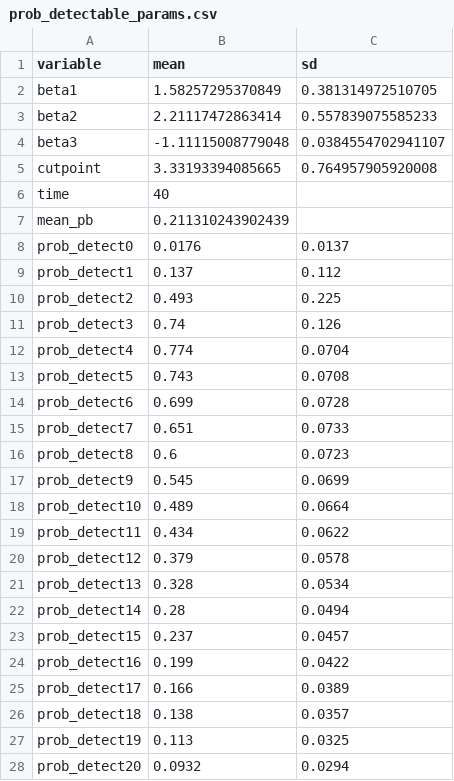
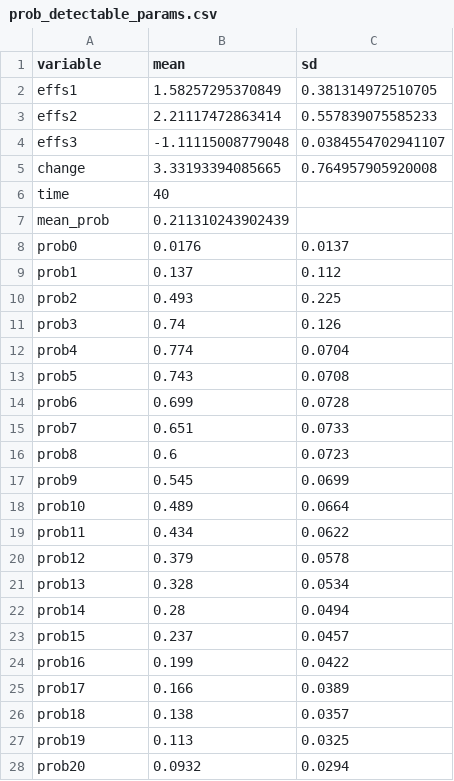
Before and after one commit to epiforecasts/inc2prev, a CSV file: data/prob_detectable_params.csv, drawn as a sheet; only a part is shown; the diff covers the shown part only.

Commit message:
rename variables

```diff
--- a/data/prob_detectable_params.csv
+++ b/data/prob_detectable_params.csv
@@ -1,28 +1,28 @@
 variable,mean,sd
-beta1,1.58257295370849,0.381314972510705
-beta2,2.21117472863414,0.557839075585233
-beta3,-1.11115008779048,0.0384554702941107
-cutpoint,3.33193394085665,0.764957905920008
+effs1,1.58257295370849,0.381314972510705
+effs2,2.21117472863414,0.557839075585233
+effs3,-1.11115008779048,0.0384554702941107
+change,3.33193394085665,0.764957905920008
 time,40,
-mean_pb,0.211310243902439,
-prob_detect0,0.0176,0.0137
-prob_detect1,0.137,0.112
-prob_detect2,0.493,0.225
-prob_detect3,0.74,0.126
-prob_detect4,0.774,0.0704
-prob_detect5,0.743,0.0708
-prob_detect6,0.699,0.0728
-prob_detect7,0.651,0.0733
-prob_detect8,0.6,0.0723
-prob_detect9,0.545,0.0699
-prob_detect10,0.489,0.0664
-prob_detect11,0.434,0.0622
-prob_detect12,0.379,0.0578
-prob_detect13,0.328,0.0534
-prob_detect14,0.28,0.0494
-prob_detect15,0.237,0.0457
-prob_detect16,0.199,0.0422
-prob_detect17,0.166,0.0389
-prob_detect18,0.138,0.0357
-prob_detect19,0.113,0.0325
-prob_detect20,0.0932,0.0294
+mean_prob,0.211310243902439,
+prob0,0.0176,0.0137
+prob1,0.137,0.112
+prob2,0.493,0.225
+prob3,0.74,0.126
+prob4,0.774,0.0704
+prob5,0.743,0.0708
+prob6,0.699,0.0728
+prob7,0.651,0.0733
+prob8,0.6,0.0723
+prob9,0.545,0.0699
+prob10,0.489,0.0664
+prob11,0.434,0.0622
+prob12,0.379,0.0578
+prob13,0.328,0.0534
+prob14,0.28,0.0494
+prob15,0.237,0.0457
+prob16,0.199,0.0422
+prob17,0.166,0.0389
+prob18,0.138,0.0357
+prob19,0.113,0.0325
+prob20,0.0932,0.0294
```
Also changed, not shown: 20 edited cells elsewhere in this file, 7 other files.
